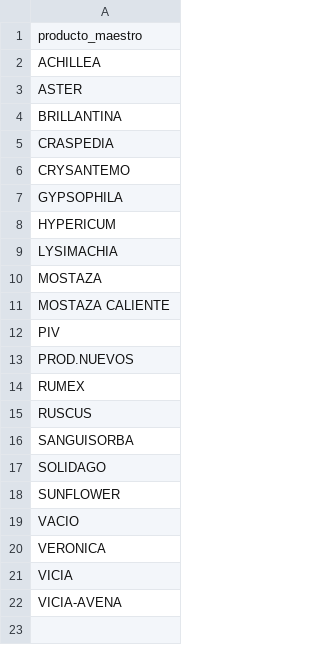
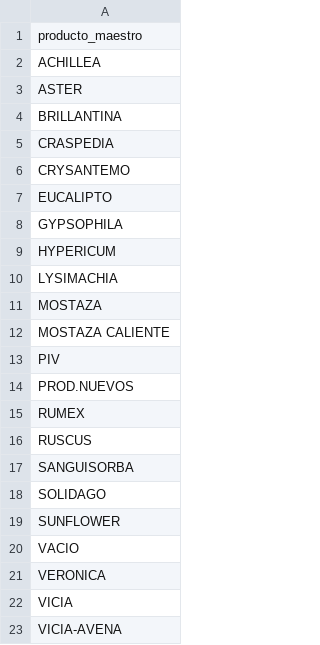
Before and after one commit to renealejo96/Dw_Florsani, a CSV file: data/cosechas/productos_maestros.csv, drawn as a sheet.

```diff
--- a/data/cosechas/productos_maestros.csv
+++ b/data/cosechas/productos_maestros.csv
@@ -6,2 +6,3 @@ CRASPEDIA
 CRYSANTEMO
+EUCALIPTO
 GYPSOPHILA
```
Also changed, not shown: data/cosechas/MAESTRO_PROS.csv, data/cosechas/variedades.csv, 4 other files.
